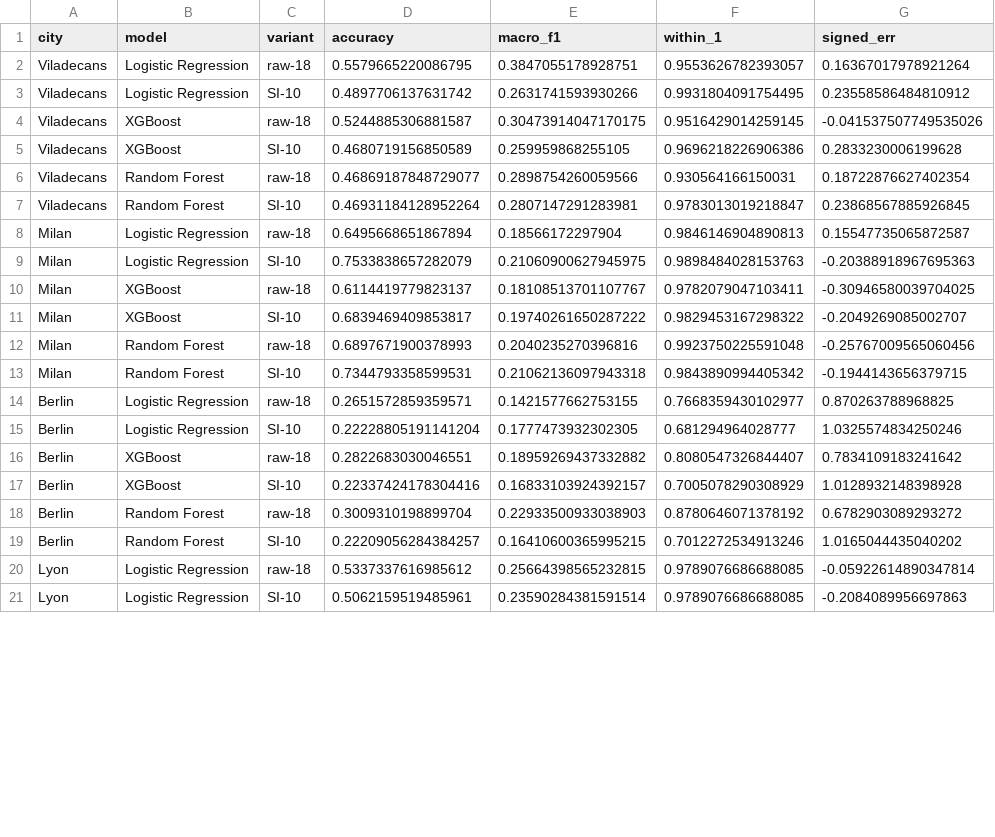
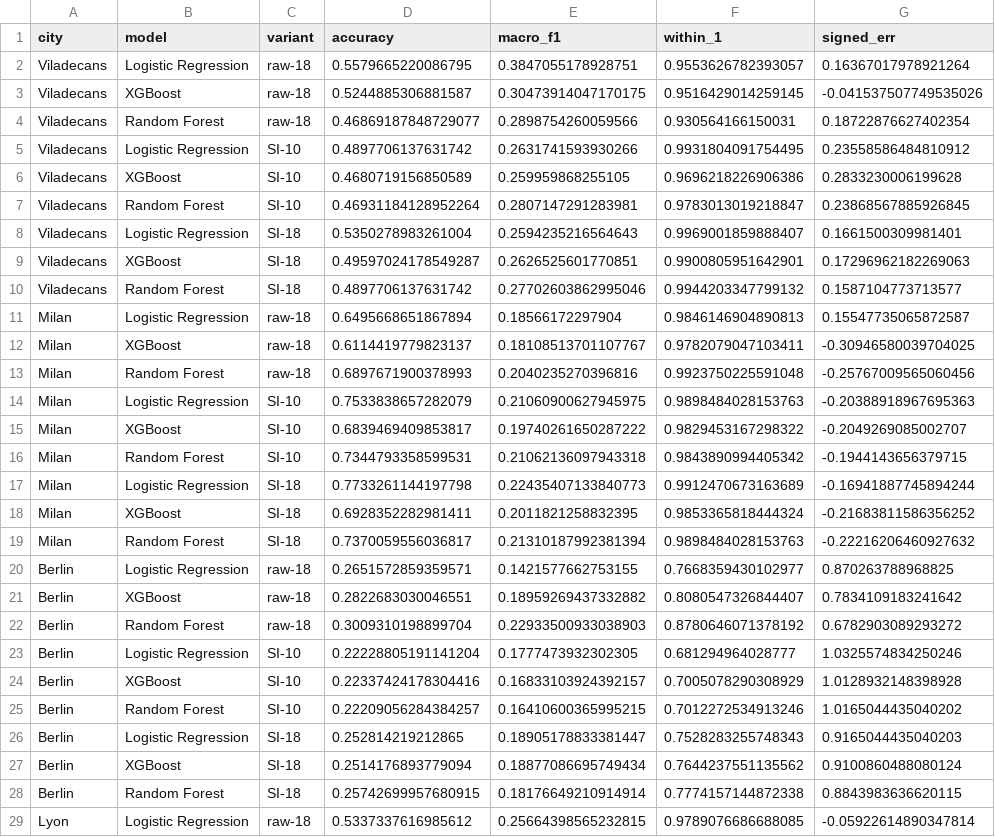
Before and after one commit to AndreaCutroni/ML-Noise-Prediction, a CSV file: scale_invariant/results/si_transfer_comparison_class.csv, drawn as a sheet; only a part is shown; the shorter side is filled out with more unchanged rows; the diff covers the shown part only.

Commit message:
SCALE INVARIANT UPDATE

```diff
--- a/scale_invariant/results/si_transfer_comparison_class.csv
+++ b/scale_invariant/results/si_transfer_comparison_class.csv
@@ -2,19 +2,28 @@ city,model,variant,accuracy,macro_f1,within_1,signed_err
 Viladecans,Logistic Regression,raw-18,0.5579665220086795,0.3847055178928751,0.9553626782393057,0.16367017978921264
+Viladecans,XGBoost,raw-18,0.5244885306881587,0.30473914047170175,0.9516429014259145,-0.041537507749535026
+Viladecans,Random Forest,raw-18,0.46869187848729077,0.2898754260059566,0.930564166150031,0.18722876627402354
 Viladecans,Logistic Regression,SI-10,0.4897706137631742,0.2631741593930266,0.9931804091754495,0.23558586484810912
-Viladecans,XGBoost,raw-18,0.5244885306881587,0.30473914047170175,0.9516429014259145,-0.041537507749535026
 Viladecans,XGBoost,SI-10,0.4680719156850589,0.259959868255105,0.9696218226906386,0.2833230006199628
-Viladecans,Random Forest,raw-18,0.46869187848729077,0.2898754260059566,0.930564166150031,0.18722876627402354
 Viladecans,Random Forest,SI-10,0.46931184128952264,0.2807147291283981,0.9783013019218847,0.23868567885926845
+Viladecans,Logistic Regression,SI-18,0.5350278983261004,0.2594235216564643,0.9969001859888407,0.1661500309981401
+Viladecans,XGBoost,SI-18,0.49597024178549287,0.2626525601770851,0.9900805951642901,0.17296962182269063
+Viladecans,Random Forest,SI-18,0.4897706137631742,0.27702603862995046,0.9944203347799132,0.1587104773713577
 Milan,Logistic Regression,raw-18,0.6495668651867894,0.18566172297904,0.9846146904890813,0.15547735065872587
+Milan,XGBoost,raw-18,0.6114419779823137,0.18108513701107767,0.9782079047103411,-0.30946580039704025
+Milan,Random Forest,raw-18,0.6897671900378993,0.2040235270396816,0.9923750225591048,-0.25767009565060456
 Milan,Logistic Regression,SI-10,0.7533838657282079,0.21060900627945975,0.9898484028153763,-0.20388918967695363
-Milan,XGBoost,raw-18,0.6114419779823137,0.18108513701107767,0.9782079047103411,-0.30946580039704025
 Milan,XGBoost,SI-10,0.6839469409853817,0.19740261650287222,0.9829453167298322,-0.2049269085002707
-Milan,Random Forest,raw-18,0.6897671900378993,0.2040235270396816,0.9923750225591048,-0.25767009565060456
 Milan,Random Forest,SI-10,0.7344793358599531,0.21062136097943318,0.9843890994405342,-0.1944143656379715
+Milan,Logistic Regression,SI-18,0.7733261144197798,0.22435407133840773,0.9912470673163689,-0.16941887745894244
+Milan,XGBoost,SI-18,0.6928352282981411,0.2011821258832395,0.9853365818444324,-0.21683811586356252
+Milan,Random Forest,SI-18,0.7370059556036817,0.21310187992381394,0.9898484028153763,-0.22216206460927632
 Berlin,Logistic Regression,raw-18,0.2651572859359571,0.1421577662753155,0.7668359430102977,0.870263788968825
+Berlin,XGBoost,raw-18,0.2822683030046551,0.18959269437332882,0.8080547326844407,0.7834109183241642
+Berlin,Random Forest,raw-18,0.3009310198899704,0.22933500933038903,0.8780646071378192,0.6782903089293272
 Berlin,Logistic Regression,SI-10,0.22228805191141204,0.1777473932302305,0.681294964028777,1.0325574834250246
-Berlin,XGBoost,raw-18,0.2822683030046551,0.18959269437332882,0.8080547326844407,0.7834109183241642
 Berlin,XGBoost,SI-10,0.22337424178304416,0.16833103924392157,0.7005078290308929,1.0128932148398928
-Berlin,Random Forest,raw-18,0.3009310198899704,0.22933500933038903,0.8780646071378192,0.6782903089293272
 Berlin,Random Forest,SI-10,0.22209056284384257,0.16410600365995215,0.7012272534913246,1.0165044435040202
+Berlin,Logistic Regression,SI-18,0.252814219212865,0.18905178833381447,0.7528283255748343,0.9165044435040203
+Berlin,XGBoost,SI-18,0.2514176893779094,0.18877086695749434,0.7644237551135562,0.9100860488080124
+Berlin,Random Forest,SI-18,0.25742699957680915,0.18176649210914914,0.7774157144872338,0.8843983636620115
 Lyon,Logistic Regression,raw-18,0.5337337616985612,0.25664398565232815,0.9789076686688085,-0.05922614890347814
```
Also changed, not shown: 6 added rows and 4 moved rows elsewhere in this file, scale_invariant/results/si_transfer_comparison_regre.csv, 34 other files.
